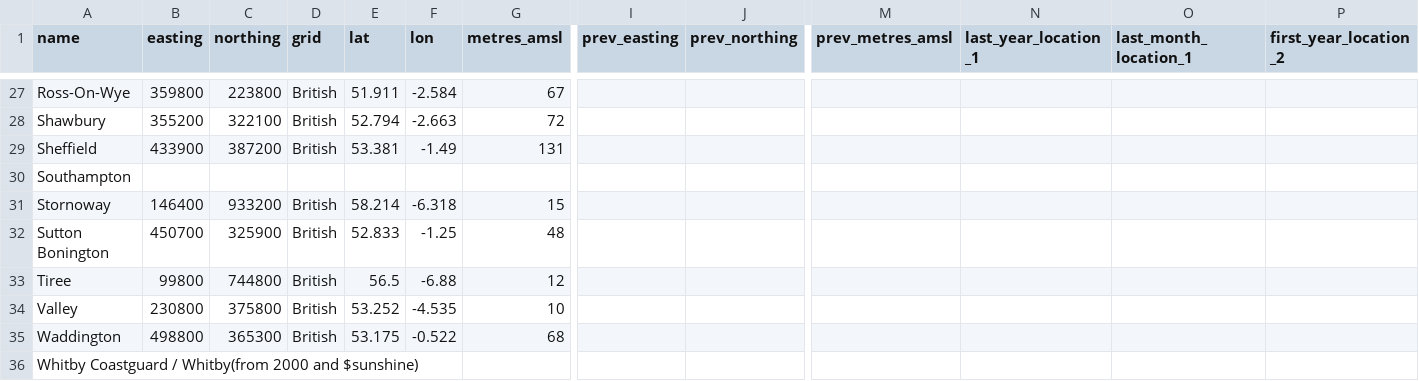
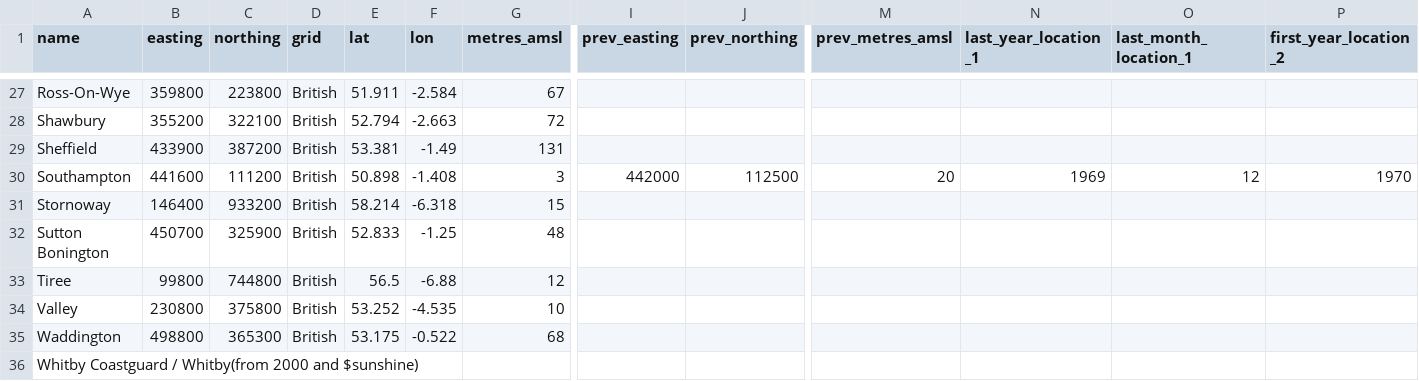
Before and after one commit to DanielJohnBenton/historic-monthly-meteorological-station-data, a CSV file: src/formatted_data/locations_final.csv, drawn as a sheet; only a part is shown, gaps mark what is left out; the diff covers the shown part only; the diff names each change by its address in the sheet, - before the commit and + after, or states it on an @@ line.

Commit message:
added Southampton data

```diff
--- a/src/formatted_data/locations_final.csv
+++ b/src/formatted_data/locations_final.csv
-B30 (easting): (empty)
+B30 (easting): 441600
-C30 (northing): (empty)
+C30 (northing): 111200
-D30 (grid): (empty)
+D30 (grid): British
-E30 (lat): (empty)
+E30 (lat): 50.898
-F30 (lon): (empty)
+F30 (lon): -1.408
-G30 (metres_amsl): (empty)
+G30 (metres_amsl): 3
-I30 (prev_easting): (empty)
+I30 (prev_easting): 442000
-J30 (prev_northing): (empty)
+J30 (prev_northing): 112500
-M30 (prev_metres_amsl): (empty)
+M30 (prev_metres_amsl): 20
-N30 (last_year_location_1): (empty)
+N30 (last_year_location_1): 1969
-O30 (last_month_location_1): (empty)
+O30 (last_month_location_1): 12
-P30 (first_year_location_2): (empty)
+P30 (first_year_location_2): 1970
```
Also changed, not shown: 1 edited cell elsewhere in this file.
